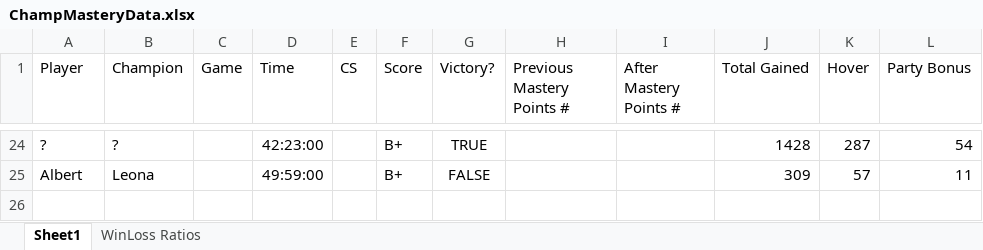
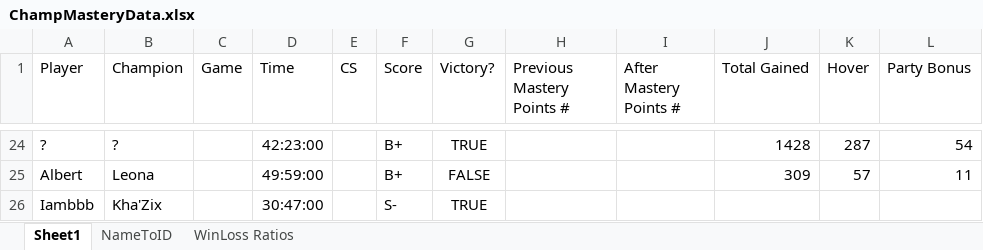
Before and after one commit to jeffseo/ChampionMasteryPlanner, an Excel workbook: ChampMasteryData.xlsx, sheet Sheet1, drawn as a sheet; only a part is shown, gaps mark what is left out; values as stored, in another font and other column widths than the file's, no borders; the diff names each change by its address in the sheet, - before the commit and + after, or states it on an @@ line.

```diff
--- a/ChampMasteryData.xlsx (sheet Sheet1)
+++ b/ChampMasteryData.xlsx (sheet Sheet1)
+sheet tab: NameToID
+row 26: Iambbb | Kha'Zix |  | 30:47:00 |  | S- | TRUE
```
Also changed, not shown: sheet WinLoss Ratios, charts or pictures.
